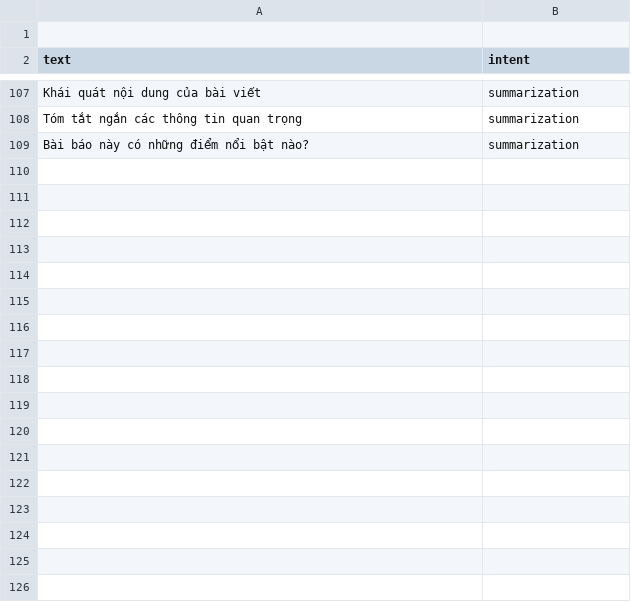
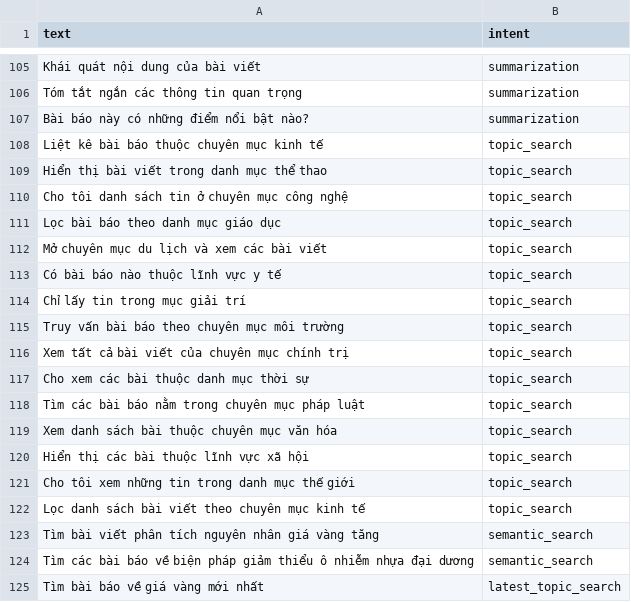
Before and after one commit to devvvMinhvu/proj_chatbot, a CSV file: data/intent_dataset.csv, drawn as a sheet; only a part is shown, gaps mark what is left out; the diff covers the shown part only.

```diff
--- a/data/intent_dataset.csv
+++ b/data/intent_dataset.csv
@@ -1,2 +1 @@
-
 text,intent
@@ -109,0 +108,18 @@ text,intent
+Liệt kê bài báo thuộc chuyên mục kinh tế,topic_search
+Hiển thị bài viết trong danh mục thể thao,topic_search
+Cho tôi danh sách tin ở chuyên mục công nghệ,topic_search
+Lọc bài báo theo danh mục giáo dục,topic_search
+Mở chuyên mục du lịch và xem các bài viết,topic_search
+Có bài báo nào thuộc lĩnh vực y tế,topic_search
+Chỉ lấy tin trong mục giải trí,topic_search
+Truy vấn bài báo theo chuyên mục môi trường,topic_search
+Xem tất cả bài viết của chuyên mục chính trị,topic_search
+Cho xem các bài thuộc danh mục thời sự,topic_search
+Tìm các bài báo nằm trong chuyên mục pháp luật,topic_search
+Xem danh sách bài thuộc chuyên mục văn hóa,topic_search
+Hiển thị các bài thuộc lĩnh vực xã hội,topic_search
+Cho tôi xem những tin trong danh mục thế giới,topic_search
+Lọc danh sách bài viết theo chuyên mục kinh tế,topic_search
+Tìm bài viết phân tích nguyên nhân giá vàng tăng,semantic_search
+Tìm các bài báo về biện pháp giảm thiểu ô nhiễm nhựa đại dương,semantic_search
+Tìm bài báo về giá vàng mới nhất,latest_topic_search
```
Also changed, not shown: 37 added rows, 1 removed row and 1 edited cell elsewhere in this file, 35 other files.
